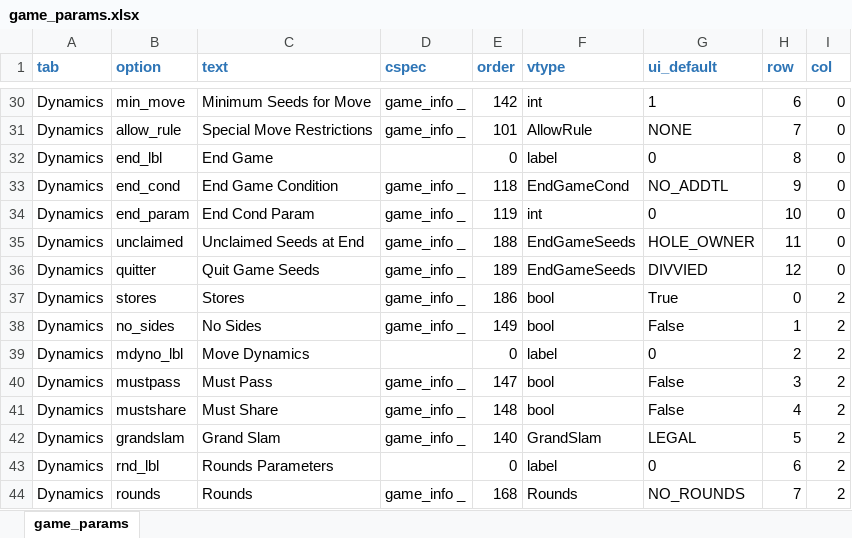
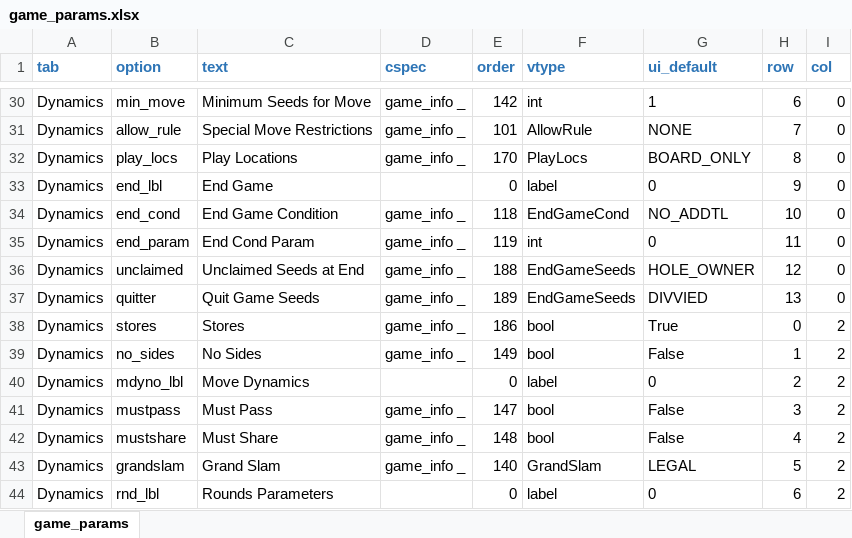
Before and after one commit to StoneShark/MancalaGames, an Excel workbook: src/game_params.xlsx, sheet game_params, drawn as a sheet; only a part is shown, gaps mark what is left out; the shorter side is filled out with more unchanged rows; values as stored, in another font and other column widths than the file's, no borders; addresses are those after the commit; the diff names each change by its address in the sheet, - before the commit and + after, or states it on an @@ line.

Commit message:
Added ability to sow from the player's own store: PLAY_LOCS defines either sow all seeds from stores or select how many seeds to sow from the store. Animator flash moved to base sowers.

```diff
--- a/src/game_params.xlsx (sheet game_params)
+++ b/src/game_params.xlsx (sheet game_params)
+row 32: Dynamics | play_locs | Play Locations | game_info _ | 170 | PlayLocs | BOARD_ONLY | 8 | 0
-H33 (row): 8
+H33 (row): 9
-H34 (row): 9
+H34 (row): 10
-H35 (row): 10
+H35 (row): 11
-H36 (row): 11
+H36 (row): 12
-H37 (row): 12
+H37 (row): 13
```
Also changed, not shown: 31 other files.
